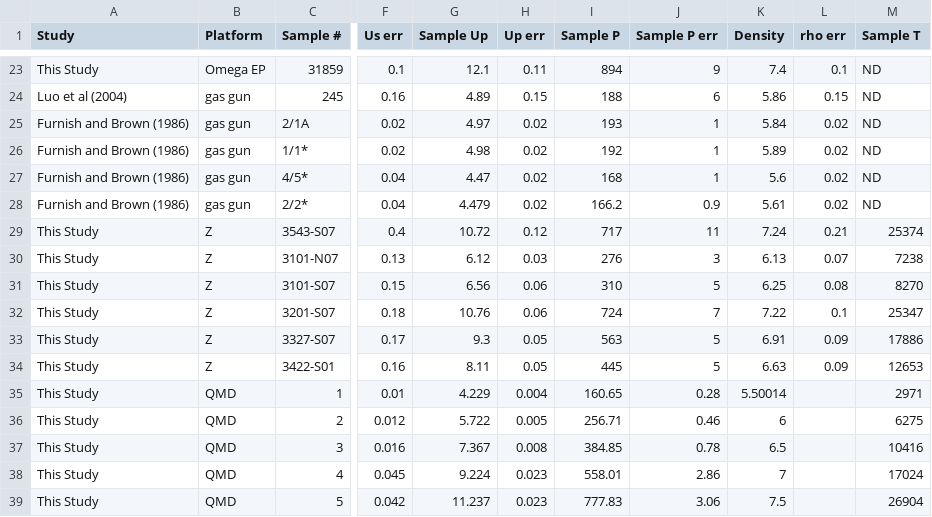
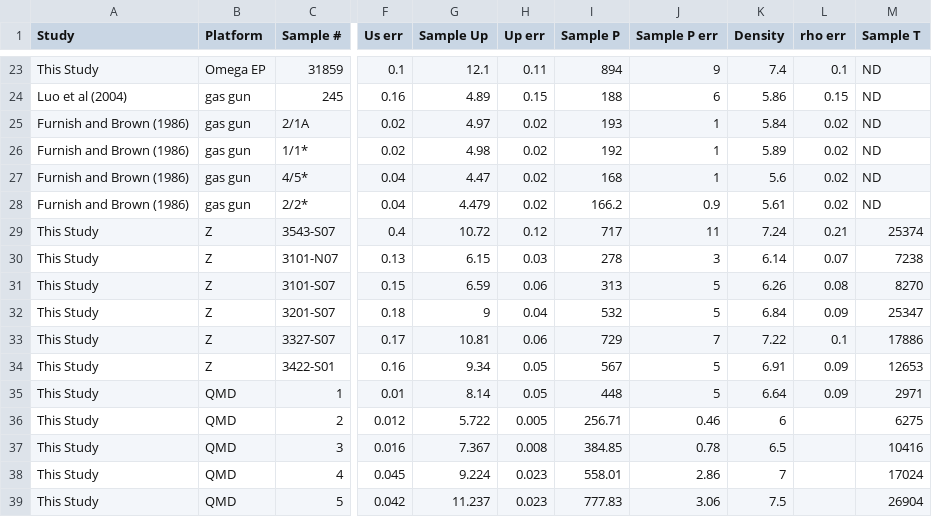
Before and after one commit to bachidester/OlivineHugoniot, a CSV file: SuppDataforCalcs.csv, drawn as a sheet; only a part is shown, gaps mark what is left out; the diff covers the shown part only; the diff names each change by its address in the sheet, - before the commit and + after, or states it on an @@ line.

```diff
--- a/SuppDataforCalcs.csv
+++ b/SuppDataforCalcs.csv
-G30 (Sample Up): 6.12
+G30 (Sample Up): 6.15
-I30 (Sample P): 276
+I30 (Sample P): 278
-K30 (Density): 6.13
+K30 (Density): 6.14
-G31 (Sample Up): 6.56
+G31 (Sample Up): 6.59
-I31 (Sample P): 310
+I31 (Sample P): 313
-K31 (Density): 6.25
+K31 (Density): 6.26
-G32 (Sample Up): 10.76
+G32 (Sample Up): 9
-H32 (Up err): 0.06
+H32 (Up err): 0.04
-I32 (Sample P): 724
+I32 (Sample P): 532
-J32 (Sample P err): 7
+J32 (Sample P err): 5
-K32 (Density): 7.22
+K32 (Density): 6.84
-L32 (rho err): 0.1
+L32 (rho err): 0.09
-G33 (Sample Up): 9.3
+G33 (Sample Up): 10.81
-H33 (Up err): 0.05
+H33 (Up err): 0.06
-I33 (Sample P): 563
+I33 (Sample P): 729
-J33 (Sample P err): 5
+J33 (Sample P err): 7
-K33 (Density): 6.91
+K33 (Density): 7.22
-L33 (rho err): 0.09
+L33 (rho err): 0.1
-G34 (Sample Up): 8.11
+G34 (Sample Up): 9.34
-I34 (Sample P): 445
+I34 (Sample P): 567
-K34 (Density): 6.63
+K34 (Density): 6.91
-G35 (Sample Up): 4.229
+G35 (Sample Up): 8.14
-H35 (Up err): 0.004
+H35 (Up err): 0.05
-I35 (Sample P): 160.65
+I35 (Sample P): 448
-J35 (Sample P err): 0.28
+J35 (Sample P err): 5
-K35 (Density): 5.50014
+K35 (Density): 6.64
-L35 (rho err): (empty)
+L35 (rho err): 0.09
```
Also changed, not shown: 52 edited cells elsewhere in this file.
